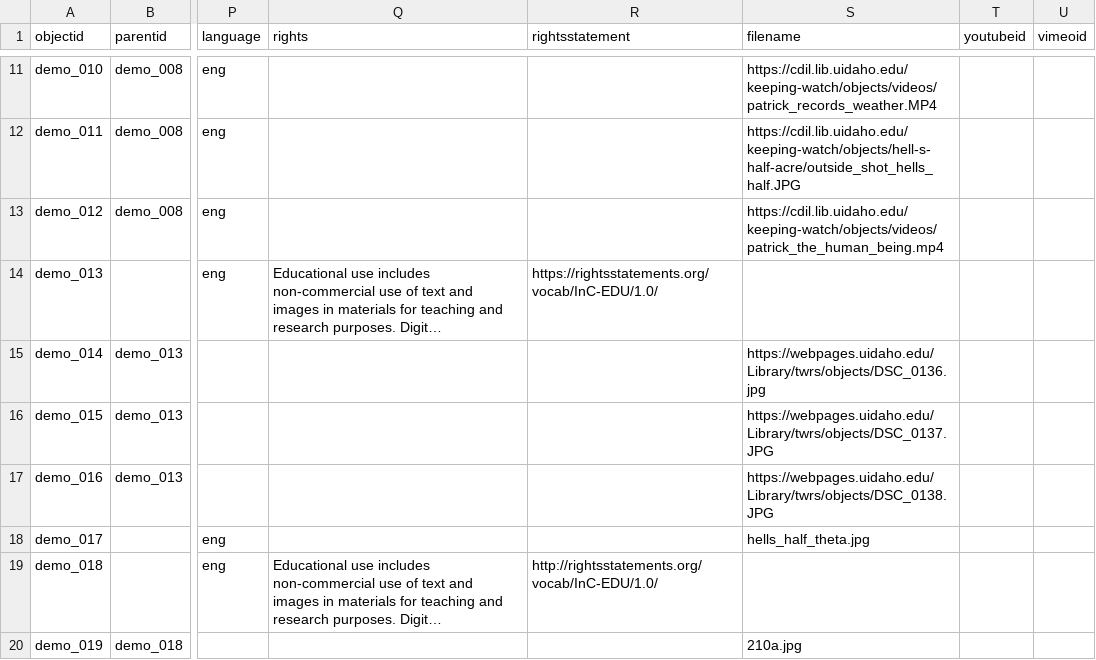
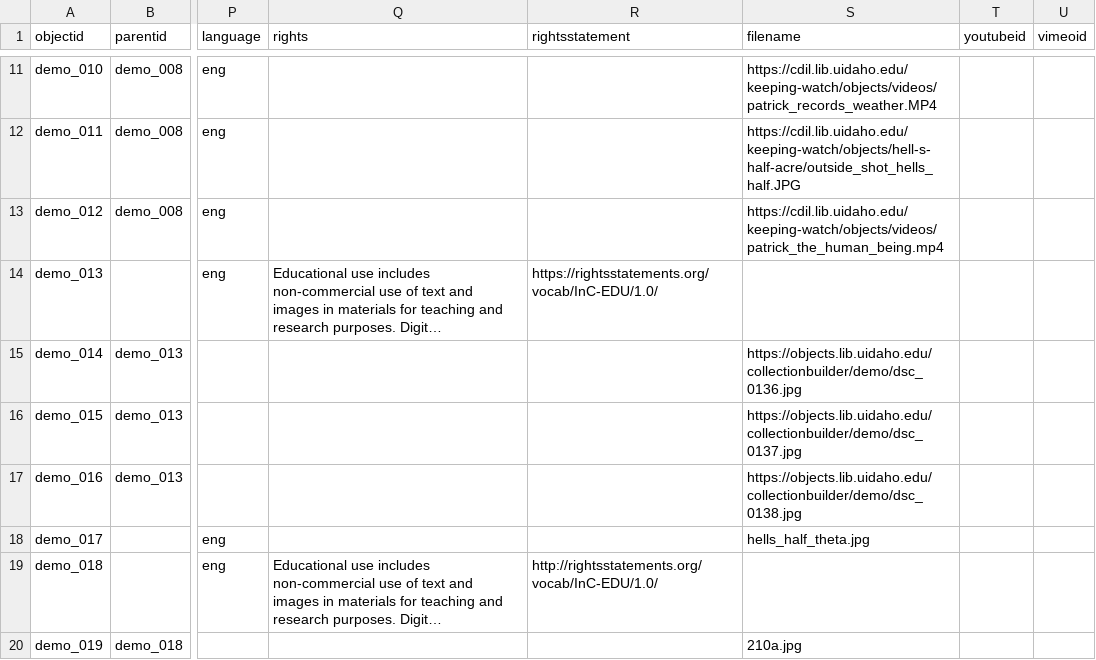
Before and after one commit to CollectionBuilder/collectionbuilder-gh, a CSV file: _data/demo-compoundobjects-allmedia.csv, drawn as a sheet; only a part is shown, gaps mark what is left out; long unchanged cells end in …; the diff names each change by its address in the sheet, - before the commit and + after, or states it on an @@ line.

Commit message:
update links in demo metadata

```diff
--- a/_data/demo-compoundobjects-allmedia.csv
+++ b/_data/demo-compoundobjects-allmedia.csv
-S15 (filename): https://webpages.uidaho.edu/Library/twrs/objects/DSC_0136.jpg
+S15 (filename): https://objects.lib.uidaho.edu/collectionbuilder/demo/dsc_0136.jpg
-S16 (filename): https://webpages.uidaho.edu/Library/twrs/objects/DSC_0137.JPG
+S16 (filename): https://objects.lib.uidaho.edu/collectionbuilder/demo/dsc_0137.jpg
-S17 (filename): https://webpages.uidaho.edu/Library/twrs/objects/DSC_0138.JPG
+S17 (filename): https://objects.lib.uidaho.edu/collectionbuilder/demo/dsc_0138.jpg
```
Also changed, not shown: _data/demo-compoundobjects-metadata.csv.
